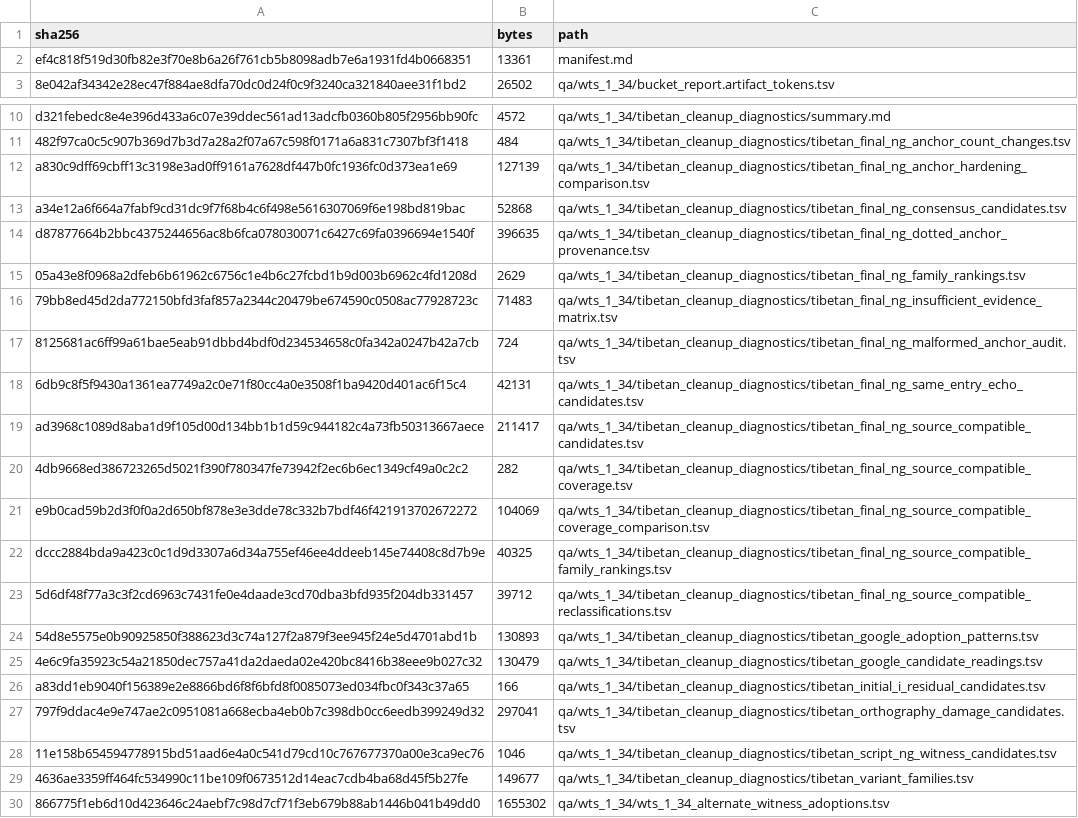
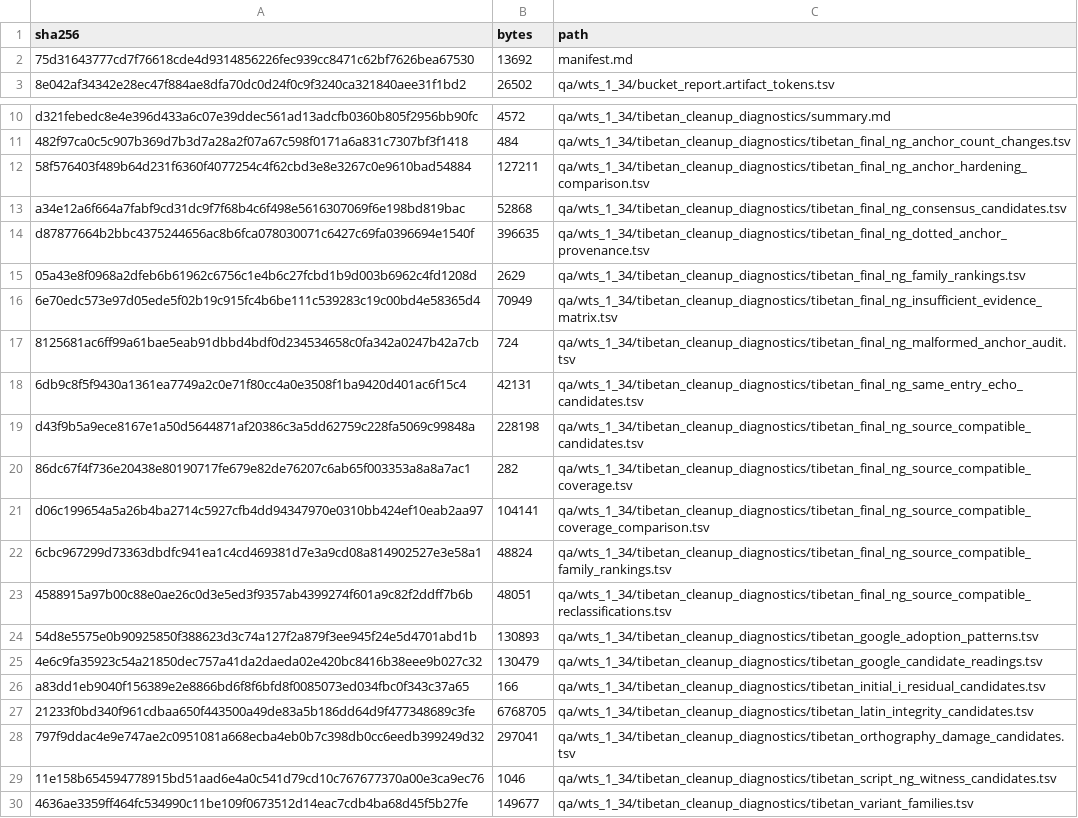
Before and after one commit to nh36/WtSOCR, a TSV file: release/current/checksums.tsv, drawn as a sheet; only a part is shown, gaps mark what is left out; the shorter side is filled out with more unchanged rows; the diff covers the shown part only.

```diff
--- a/release/current/checksums.tsv
+++ b/release/current/checksums.tsv
@@ -1,3 +1,3 @@
 sha256	bytes	path
-ef4c818f519d30fb82e3f70e8b6a26f761cb5b8098adb7e6a1931fd4b0668351	13361	manifest.md
+75d31643777cd7f76618cde4d9314856226fec939cc8471c62bf7626bea67530	13692	manifest.md
 8e042af34342e28ec47f884ae8dfa70dc0d24f0c9f3240ca321840aee31f1bd2	26502	qa/wts_1_34/bucket_report.artifact_tokens.tsv
@@ -11,3 +11,3 @@ d321febedc8e4e396d433a6c07e39ddec561ad13adcfb0360b805f2956bb90fc	4572	qa/wts_1_3
 482f97ca0c5c907b369d7b3d7a28a2f07a67c598f0171a6a831c7307bf3f1418	484	qa/wts_1_34/tibetan_cleanup_diagnostics/tibetan_final_ng_anchor_count_changes.tsv
-a830c9dff69cbff13c3198e3ad0ff9161a7628df447b0fc1936fc0d373ea1e69	127139	qa/wts_1_34/tibetan_cleanup_diagnostics/tibetan_final_ng_anchor_hardening_comparison.tsv
+58f576403f489b64d231f6360f4077254c4f62cbd3e8e3267c0e9610bad54884	127211	qa/wts_1_34/tibetan_cleanup_diagnostics/tibetan_final_ng_anchor_hardening_comparison.tsv
 a34e12a6f664a7fabf9cd31dc9f7f68b4c6f498e5616307069f6e198bd819bac	52868	qa/wts_1_34/tibetan_cleanup_diagnostics/tibetan_final_ng_consensus_candidates.tsv
@@ -15,10 +15,10 @@ d87877664b2bbc4375244656ac8b6fca078030071c6427c69fa0396694e1540f	396635	qa/wts_1
 05a43e8f0968a2dfeb6b61962c6756c1e4b6c27fcbd1b9d003b6962c4fd1208d	2629	qa/wts_1_34/tibetan_cleanup_diagnostics/tibetan_final_ng_family_rankings.tsv
-79bb8ed45d2da772150bfd3faf857a2344c20479be674590c0508ac77928723c	71483	qa/wts_1_34/tibetan_cleanup_diagnostics/tibetan_final_ng_insufficient_evidence_matrix.tsv
+6e70edc573e97d05ede5f02b19c915fc4b6be111c539283c19c00bd4e58365d4	70949	qa/wts_1_34/tibetan_cleanup_diagnostics/tibetan_final_ng_insufficient_evidence_matrix.tsv
 8125681ac6ff99a61bae5eab91dbbd4bdf0d234534658c0fa342a0247b42a7cb	724	qa/wts_1_34/tibetan_cleanup_diagnostics/tibetan_final_ng_malformed_anchor_audit.tsv
 6db9c8f5f9430a1361ea7749a2c0e71f80cc4a0e3508f1ba9420d401ac6f15c4	42131	qa/wts_1_34/tibetan_cleanup_diagnostics/tibetan_final_ng_same_entry_echo_candidates.tsv
-ad3968c1089d8aba1d9f105d00d134bb1b1d59c944182c4a73fb50313667aece	211417	qa/wts_1_34/tibetan_cleanup_diagnostics/tibetan_final_ng_source_compatible_candidates.tsv
-4db9668ed386723265d5021f390f780347fe73942f2ec6b6ec1349cf49a0c2c2	282	qa/wts_1_34/tibetan_cleanup_diagnostics/tibetan_final_ng_source_compatible_coverage.tsv
-e9b0cad59b2d3f0f0a2d650bf878e3e3dde78c332b7bdf46f421913702672272	104069	qa/wts_1_34/tibetan_cleanup_diagnostics/tibetan_final_ng_source_compatible_coverage_comparison.tsv
-dccc2884bda9a423c0c1d9d3307a6d34a755ef46ee4ddeeb145e74408c8d7b9e	40325	qa/wts_1_34/tibetan_cleanup_diagnostics/tibetan_final_ng_source_compatible_family_rankings.tsv
-5d6df48f77a3c3f2cd6963c7431fe0e4daade3cd70dba3bfd935f204db331457	39712	qa/wts_1_34/tibetan_cleanup_diagnostics/tibetan_final_ng_source_compatible_reclassifications.tsv
+d43f9b5a9ece8167e1a50d5644871af20386c3a5dd62759c228fa5069c99848a	228198	qa/wts_1_34/tibetan_cleanup_diagnostics/tibetan_final_ng_source_compatible_candidates.tsv
+86dc67f4f736e20438e80190717fe679e82de76207c6ab65f003353a8a8a7ac1	282	qa/wts_1_34/tibetan_cleanup_diagnostics/tibetan_final_ng_source_compatible_coverage.tsv
+d06c199654a5a26b4ba2714c5927cfb4dd94347970e0310bb424ef10eab2aa97	104141	qa/wts_1_34/tibetan_cleanup_diagnostics/tibetan_final_ng_source_compatible_coverage_comparison.tsv
+6cbc967299d73363dbdfc941ea1c4cd469381d7e3a9cd08a814902527e3e58a1	48824	qa/wts_1_34/tibetan_cleanup_diagnostics/tibetan_final_ng_source_compatible_family_rankings.tsv
+4588915a97b00c88e0ae26c0d3e5ed3f9357ab4399274f601a9c82f2ddff7b6b	48051	qa/wts_1_34/tibetan_cleanup_diagnostics/tibetan_final_ng_source_compatible_reclassifications.tsv
 54d8e5575e0b90925850f388623d3c74a127f2a879f3ee945f24e5d4701abd1b	130893	qa/wts_1_34/tibetan_cleanup_diagnostics/tibetan_google_adoption_patterns.tsv
@@ -26,2 +26,3 @@ dccc2884bda9a423c0c1d9d3307a6d34a755ef46ee4ddeeb145e74408c8d7b9e	40325	qa/wts_1_
 a83dd1eb9040f156389e2e8866bd6f8f6bfd8f0085073ed034fbc0f343c37a65	166	qa/wts_1_34/tibetan_cleanup_diagnostics/tibetan_initial_i_residual_candidates.tsv
+21233f0bd340f961cdbaa650f443500a49de83a5b186dd64d9f477348689c3fe	6768705	qa/wts_1_34/tibetan_cleanup_diagnostics/tibetan_latin_integrity_candidates.tsv
 797f9ddac4e9e747ae2c0951081a668ecba4eb0b7c398db0cc6eedb399249d32	297041	qa/wts_1_34/tibetan_cleanup_diagnostics/tibetan_orthography_damage_candidates.tsv
```
Also changed, not shown: 3 added rows and 39 edited cells elsewhere in this file, data/correction_families.tsv, data/final_ng_historical_witness_audit.tsv, 43 other files.
